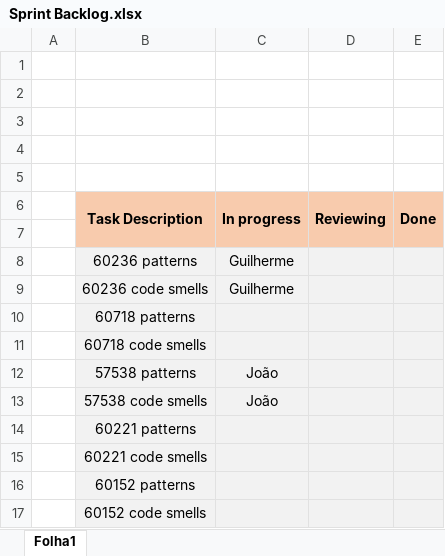
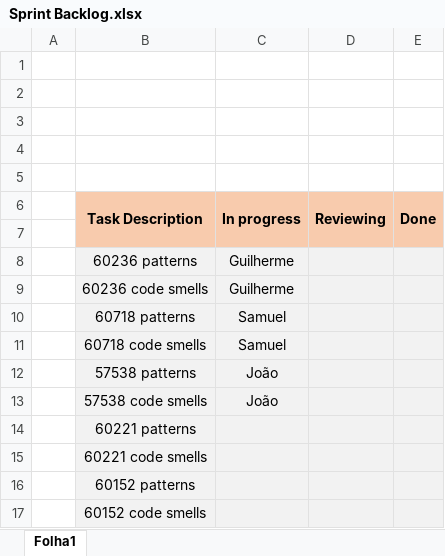
Before and after one commit to GuilhermePocas/ES_gantProject, an Excel workbook: Scrum/phase 1/Sprint 1/Sprint Backlog.xlsx, sheet Folha1, drawn as a sheet; values as stored, in another font and other column widths than the file's, no borders; the diff names each change by its address in the sheet, - before the commit and + after, or states it on an @@ line.

```diff
--- a/Scrum/phase 1/Sprint 1/Sprint Backlog.xlsx (sheet Folha1)
+++ b/Scrum/phase 1/Sprint 1/Sprint Backlog.xlsx (sheet Folha1)
-C10:C11 (In progress): (empty)
+C10:C11 (In progress): Samuel
```
Also changed, not shown: Scrum/phase 1/Sprint 1/Burndown chart.xlsx, 2 other files.
